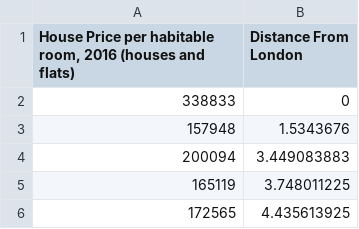
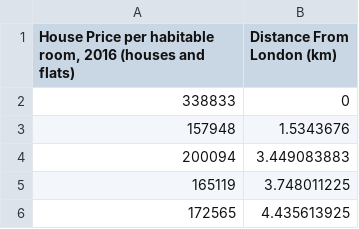
Before and after one commit to Nahum4/Nahum4.github.io, a CSV file: HPbyInhabitableRoom&GeocodesForPlotting.csv, drawn as a sheet; only a part is shown.

Commit message:
Update HPbyInhabitableRoom&GeocodesForPlotting.csv

```diff
--- a/HPbyInhabitableRoom&GeocodesForPlotting.csv
+++ b/HPbyInhabitableRoom&GeocodesForPlotting.csv
@@ -1,2 +1,2 @@
-"House Price per habitable room, 2016 (houses and flats)",Distance From London
+"House Price per habitable room, 2016 (houses and flats)",Distance From London (km)
 338833,0
```
